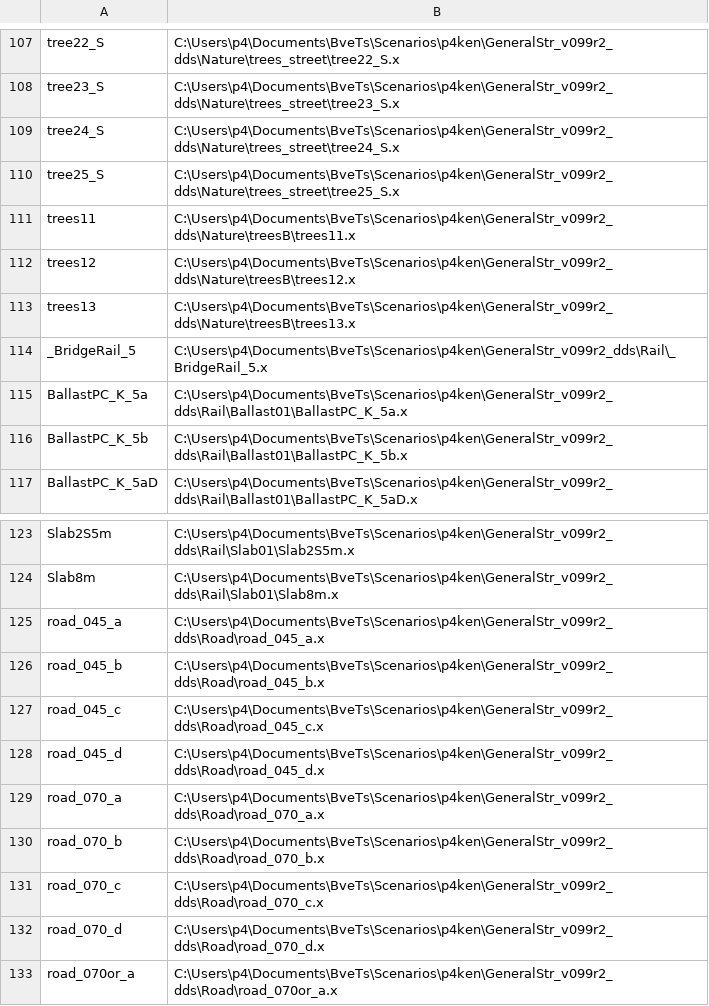
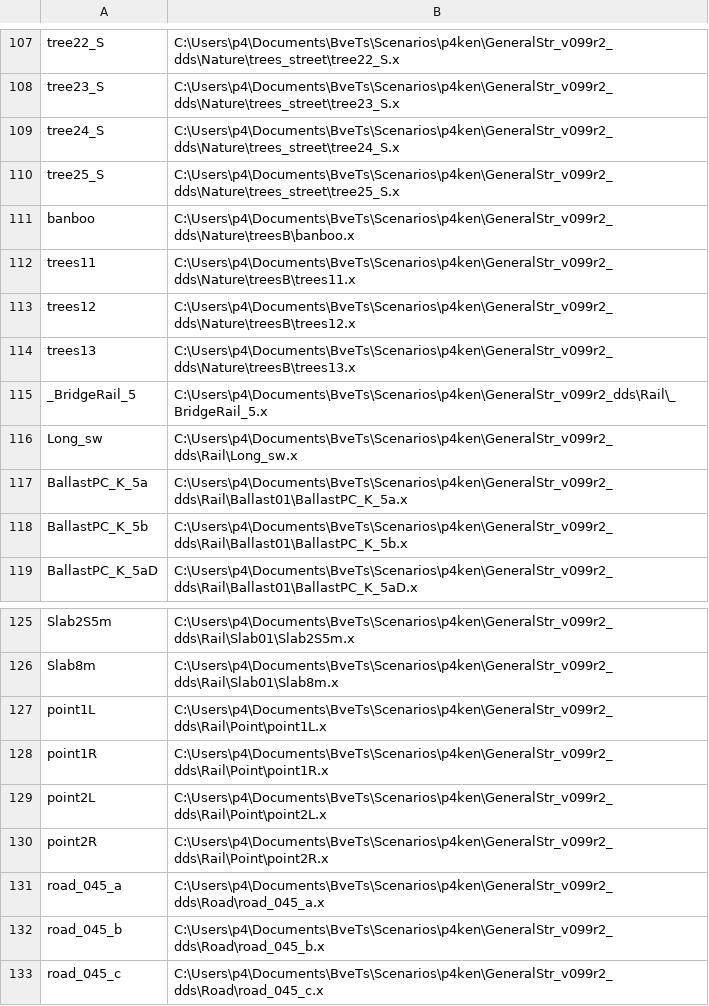
Before and after one commit to p4ken/sj-map, a CSV file: structures.csv, drawn as a sheet; only a part is shown, gaps mark what is left out; the shorter side is filled out with more unchanged rows; the diff names each change by its address in the sheet, - before the commit and + after, or states it on an @@ line.

```diff
--- a/structures.csv
+++ b/structures.csv
+row 111: banboo | C:\Users\p4\Documents\BveTs\Scenarios\p4ken\GeneralStr_v099r2_dds\Nature\treesB\banboo.x
+row 116: Long_sw | C:\Users\p4\Documents\BveTs\Scenarios\p4ken\GeneralStr_v099r2_dds\Rail\Long_sw.x
+row 127: point1L | C:\Users\p4\Documents\BveTs\Scenarios\p4ken\GeneralStr_v099r2_dds\Rail\Point\point1L.x
+row 128: point1R | C:\Users\p4\Documents\BveTs\Scenarios\p4ken\GeneralStr_v099r2_dds\Rail\Point\point1R.x
+row 129: point2L | C:\Users\p4\Documents\BveTs\Scenarios\p4ken\GeneralStr_v099r2_dds\Rail\Point\point2L.x
+row 130: point2R | C:\Users\p4\Documents\BveTs\Scenarios\p4ken\GeneralStr_v099r2_dds\Rail\Point\point2R.x
```
Also changed, not shown: 10 other files.
